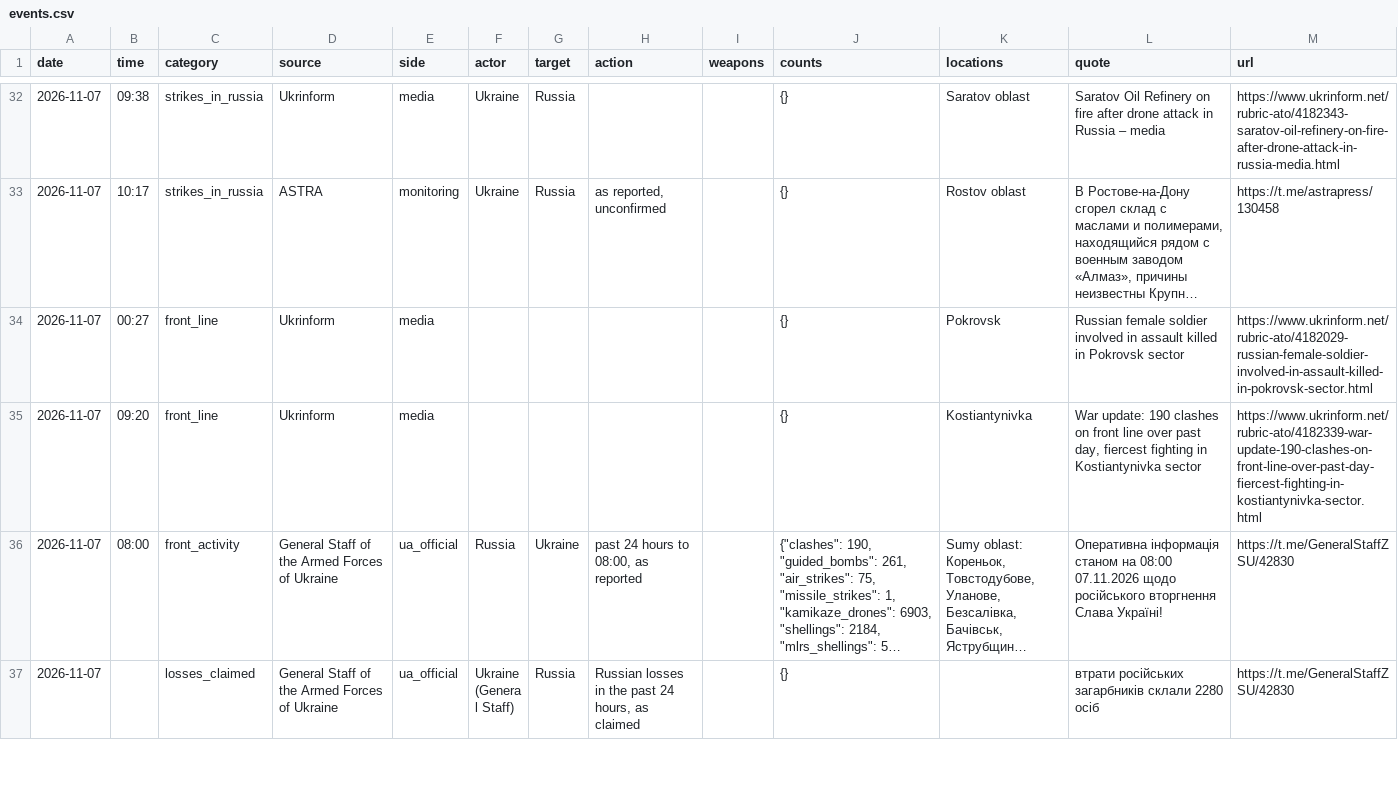
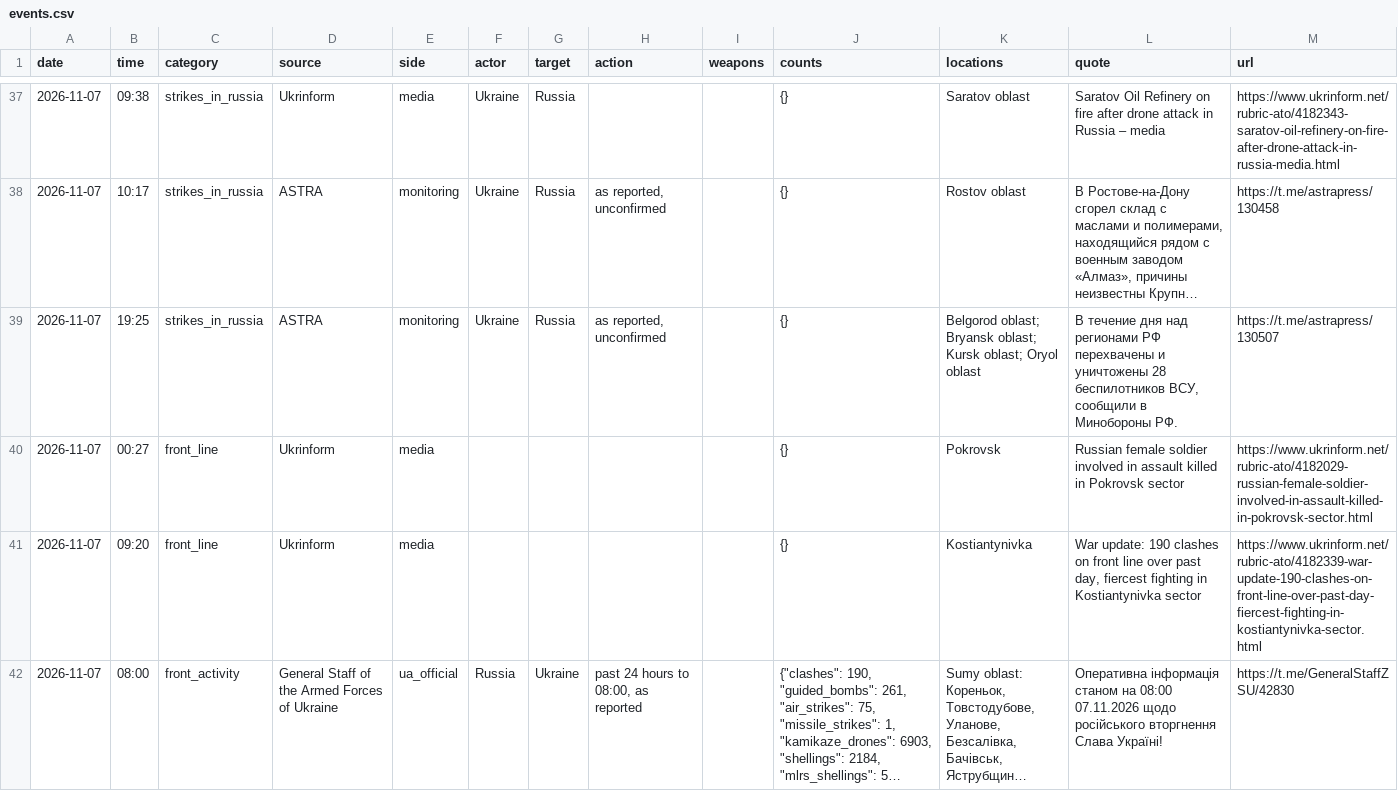
Before and after one commit to avalynn-circe/war-ledger, a CSV file: site/events.csv, drawn as a sheet; only a part is shown, gaps mark what is left out; the shorter side is filled out with more unchanged rows; long unchanged cells end in …; the diff covers the shown part only; the diff names each change by its address in the sheet, - before the commit and + after, or states it on an @@ line.

```diff
--- a/site/events.csv
+++ b/site/events.csv
+row 39: 2026-11-07 | 19:25 | strikes_in_russia | ASTRA | monitoring | Ukraine | Russia | as reported, unconfirmed |  | {} | Belgorod oblast; Bryansk oblast; Kursk oblast; Oryol oblast | В течение дня над регионами РФ перехвачены и уничтожены 28 беспилотников ВСУ, сообщили в Минобороны РФ. | https://t.me/astrapress/130507
```
Also changed, not shown: 9 added rows elsewhere in this file, 50 other files.
